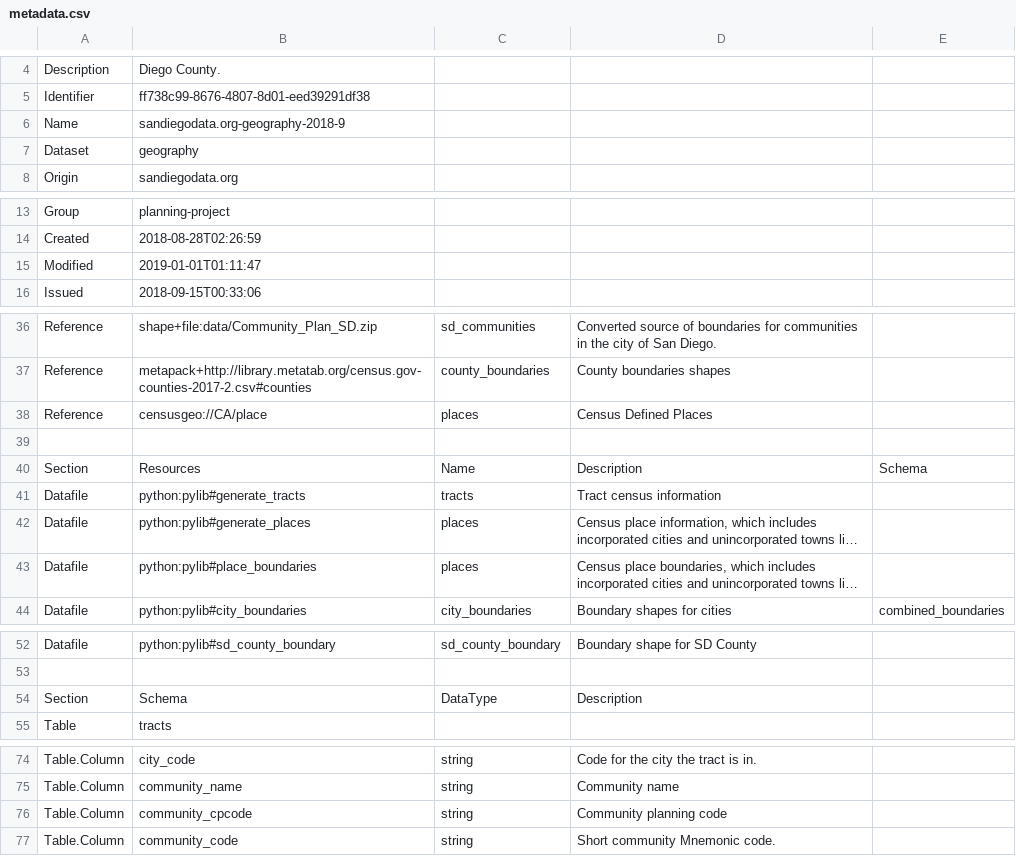
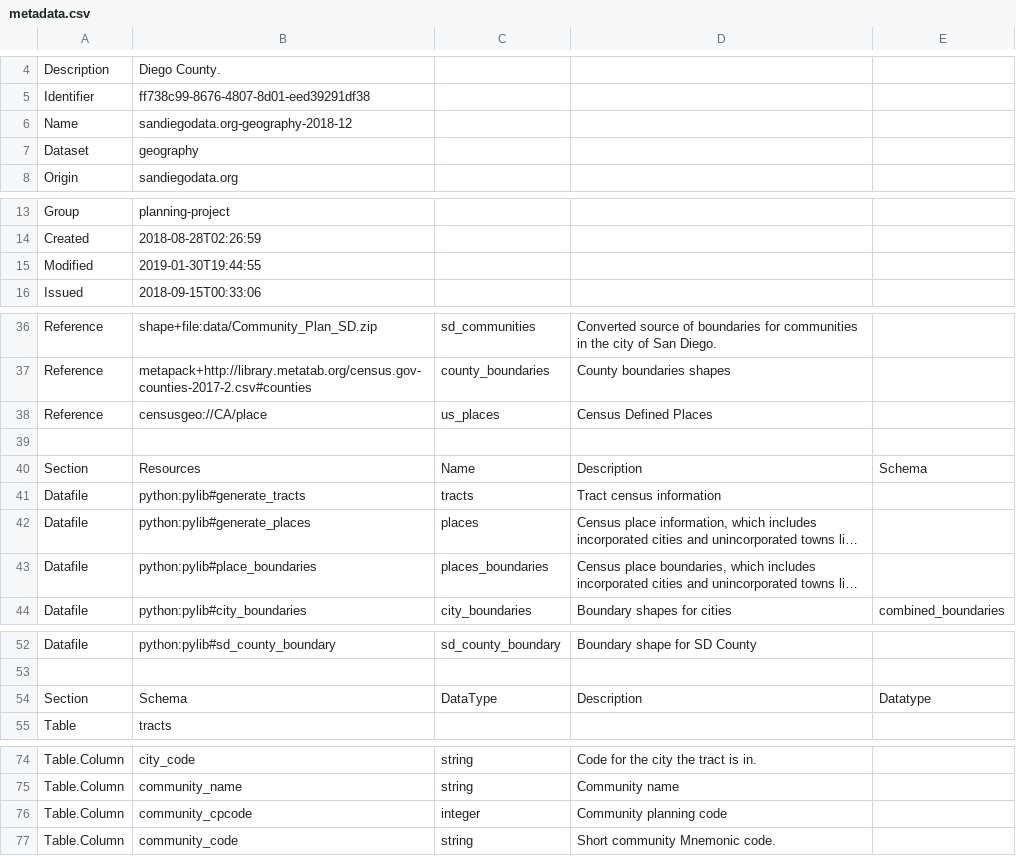
Before and after one commit to sandiegodata-projects/planning-database, a CSV file: datasets/sandiegodata.org-geography-2018/metadata.csv, drawn as a sheet; only a part is shown, gaps mark what is left out; long unchanged cells end in …; the diff covers the shown part only; the diff names each change by its address in the sheet, - before the commit and + after, or states it on an @@ line.

```diff
--- a/datasets/sandiegodata.org-geography-2018/metadata.csv
+++ b/datasets/sandiegodata.org-geography-2018/metadata.csv
-B6: sandiegodata.org-geography-2018-9
+B6: sandiegodata.org-geography-2018-12
-B15: 2019-01-01T01:11:47
+B15: 2019-01-30T19:44:55
-C38: places
+C38: us_places
-C43: places
+C43: places_boundaries
-E54: (empty)
+E54: Datatype
-C76: string
+C76: integer
```
Also changed, not shown: 40 added rows elsewhere in this file, datasets/bls.gov-laus-ca/metadata.csv, datasets/healthyplacesindex.org-healthy_places_index-san_diego/metadata.csv, 6 other files.
